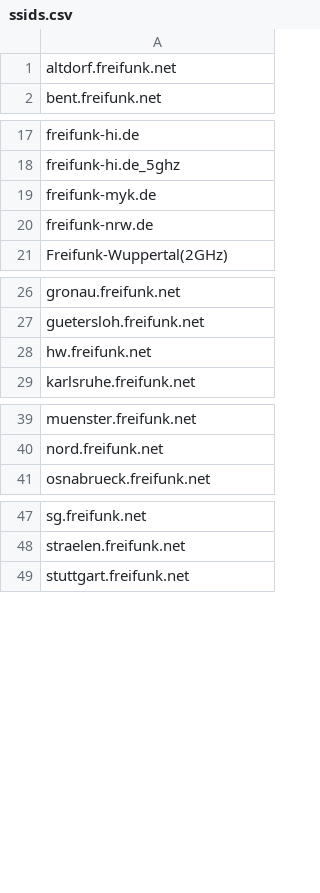
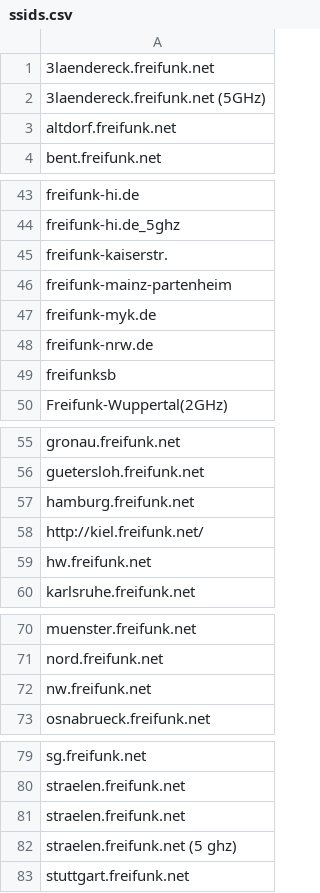
Before and after one commit to WIStudent/FreifunkAutoConnectApp, a CSV file: app/src/main/assets/ssids.csv, drawn as a sheet; only a part is shown, gaps mark what is left out; the diff covers the shown part only.

```diff
--- a/app/src/main/assets/ssids.csv
+++ b/app/src/main/assets/ssids.csv
@@ -1 +1,3 @@
+"3laendereck.freifunk.net"
+"3laendereck.freifunk.net (5GHz)"
 "altdorf.freifunk.net"
@@ -18,4 +44,7 @@
 "freifunk-hi.de_5ghz"
+"freifunk-kaiserstr."
+"freifunk-mainz-partenheim"
 "freifunk-myk.de"
 "freifunk-nrw.de"
+"freifunksb"
 "Freifunk-Wuppertal(2GHz)"
@@ -27,2 +56,4 @@
 "guetersloh.freifunk.net"
+"hamburg.freifunk.net"
+"http://kiel.freifunk.net/"
 "hw.freifunk.net"
@@ -40,2 +71,3 @@
 "nord.freifunk.net"
+"nw.freifunk.net"
 "osnabrueck.freifunk.net"
@@ -48,2 +80,4 @@
 "straelen.freifunk.net"
+"straelen.freifunk.net"
+"straelen.freifunk.net (5 ghz)"
 "stuttgart.freifunk.net"
```
Also changed, not shown: 24 added rows elsewhere in this file.
